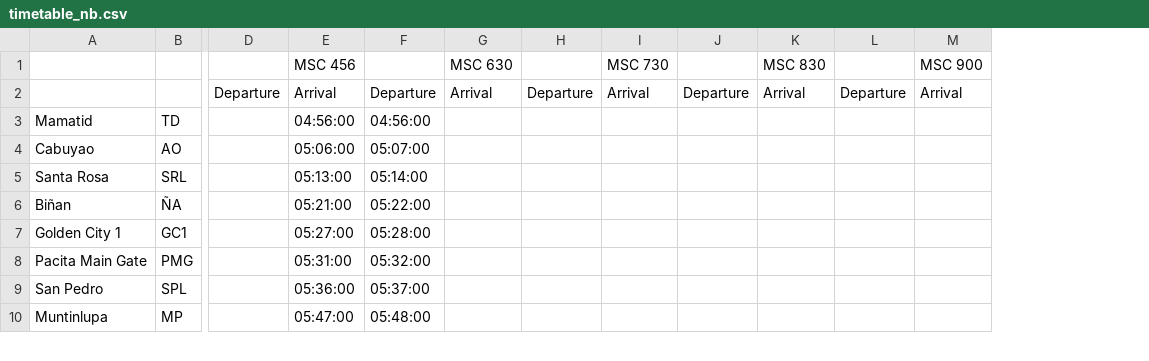
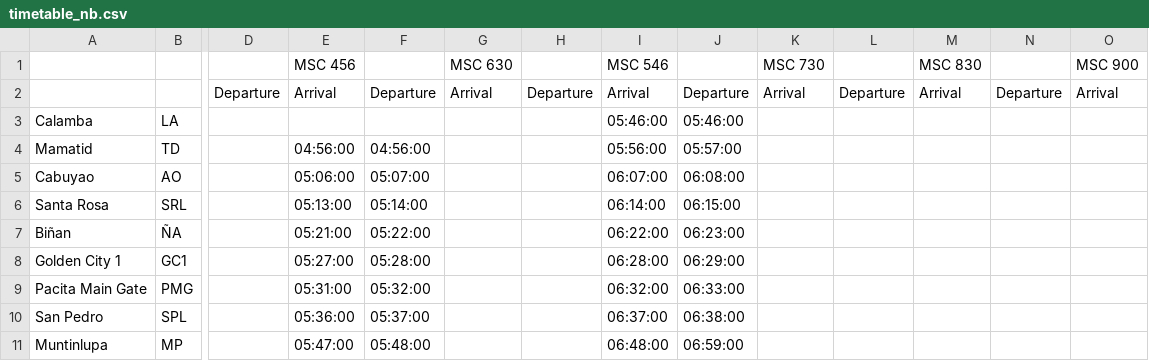
Before and after one commit to sakayph/pnr-gtfs, a CSV file: timetable_nb.csv, drawn as a sheet; only a part is shown, gaps mark what is left out; addresses are those after the commit; rows hold the shown columns only; the diff names each change by its address in the sheet, - before the commit and + after, or states it on an @@ line.

```diff
--- a/timetable_nb.csv
+++ b/timetable_nb.csv
+column I, rows 1-2: MSC 546 | Arrival; rows 4-11: 05:56:00 | 06:07:00 | 06:14:00 | 06:22:00 | 06:28:00 | 06:32:00 | 06:37:00 | 06:48:00
+column J, row 2: Departure; rows 4-11: 05:57:00 | 06:08:00 | 06:15:00 | 06:23:00 | 06:29:00 | 06:33:00 | 06:38:00 | 06:59:00
+row 3: Calamba | LA |  |  |  |  |  | 05:46:00 | 05:46:00
```
Also changed, not shown: fares.csv, stops.csv, 7 other files.
